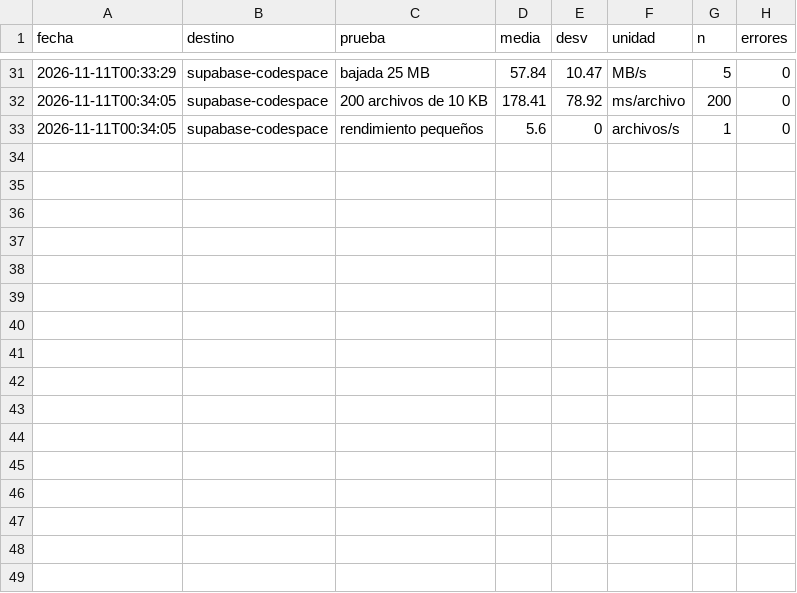
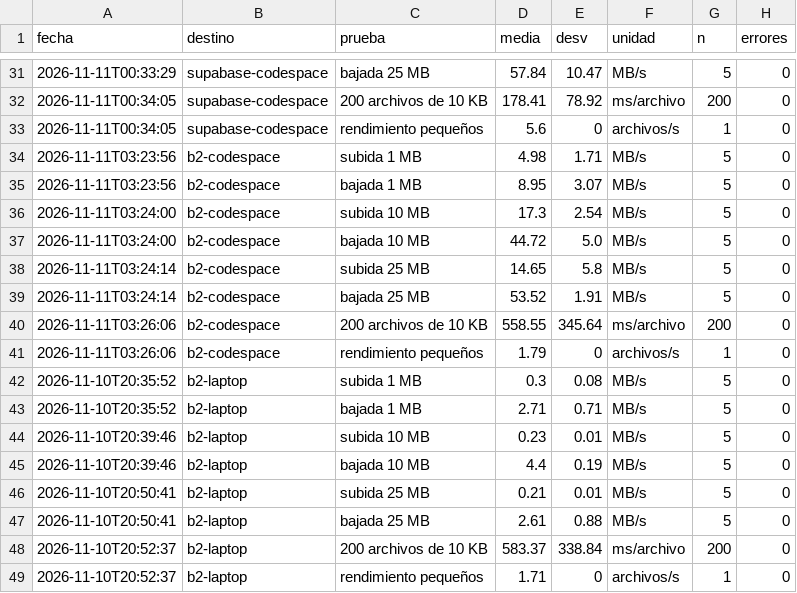
Before and after one commit to 25690236-hash/tiendaia-equipo4, a CSV file: resultados_almacenamiento.csv, drawn as a sheet; only a part is shown, gaps mark what is left out; the diff names each change by its address in the sheet, - before the commit and + after, or states it on an @@ line.

Commit message:
Lab4 F: benchmark Supabase y B2

```diff
--- a/resultados_almacenamiento.csv
+++ b/resultados_almacenamiento.csv
+row 34: 2026-11-11T03:23:56 | b2-codespace | subida 1 MB | 4.98 | 1.71 | MB/s | 5 | 0
+row 35: 2026-11-11T03:23:56 | b2-codespace | bajada 1 MB | 8.95 | 3.07 | MB/s | 5 | 0
+row 36: 2026-11-11T03:24:00 | b2-codespace | subida 10 MB | 17.3 | 2.54 | MB/s | 5 | 0
+row 37: 2026-11-11T03:24:00 | b2-codespace | bajada 10 MB | 44.72 | 5.0 | MB/s | 5 | 0
+row 38: 2026-11-11T03:24:14 | b2-codespace | subida 25 MB | 14.65 | 5.8 | MB/s | 5 | 0
+row 39: 2026-11-11T03:24:14 | b2-codespace | bajada 25 MB | 53.52 | 1.91 | MB/s | 5 | 0
+row 40: 2026-11-11T03:26:06 | b2-codespace | 200 archivos de 10 KB | 558.55 | 345.64 | ms/archivo | 200 | 0
+row 41: 2026-11-11T03:26:06 | b2-codespace | rendimiento pequeños | 1.79 | 0 | archivos/s | 1 | 0
+row 42: 2026-11-10T20:35:52 | b2-laptop | subida 1 MB | 0.3 | 0.08 | MB/s | 5 | 0
+row 43: 2026-11-10T20:35:52 | b2-laptop | bajada 1 MB | 2.71 | 0.71 | MB/s | 5 | 0
+row 44: 2026-11-10T20:39:46 | b2-laptop | subida 10 MB | 0.23 | 0.01 | MB/s | 5 | 0
+row 45: 2026-11-10T20:39:46 | b2-laptop | bajada 10 MB | 4.4 | 0.19 | MB/s | 5 | 0
+row 46: 2026-11-10T20:50:41 | b2-laptop | subida 25 MB | 0.21 | 0.01 | MB/s | 5 | 0
+row 47: 2026-11-10T20:50:41 | b2-laptop | bajada 25 MB | 2.61 | 0.88 | MB/s | 5 | 0
+row 48: 2026-11-10T20:52:37 | b2-laptop | 200 archivos de 10 KB | 583.37 | 338.84 | ms/archivo | 200 | 0
+row 49: 2026-11-10T20:52:37 | b2-laptop | rendimiento pequeños | 1.71 | 0 | archivos/s | 1 | 0
```
